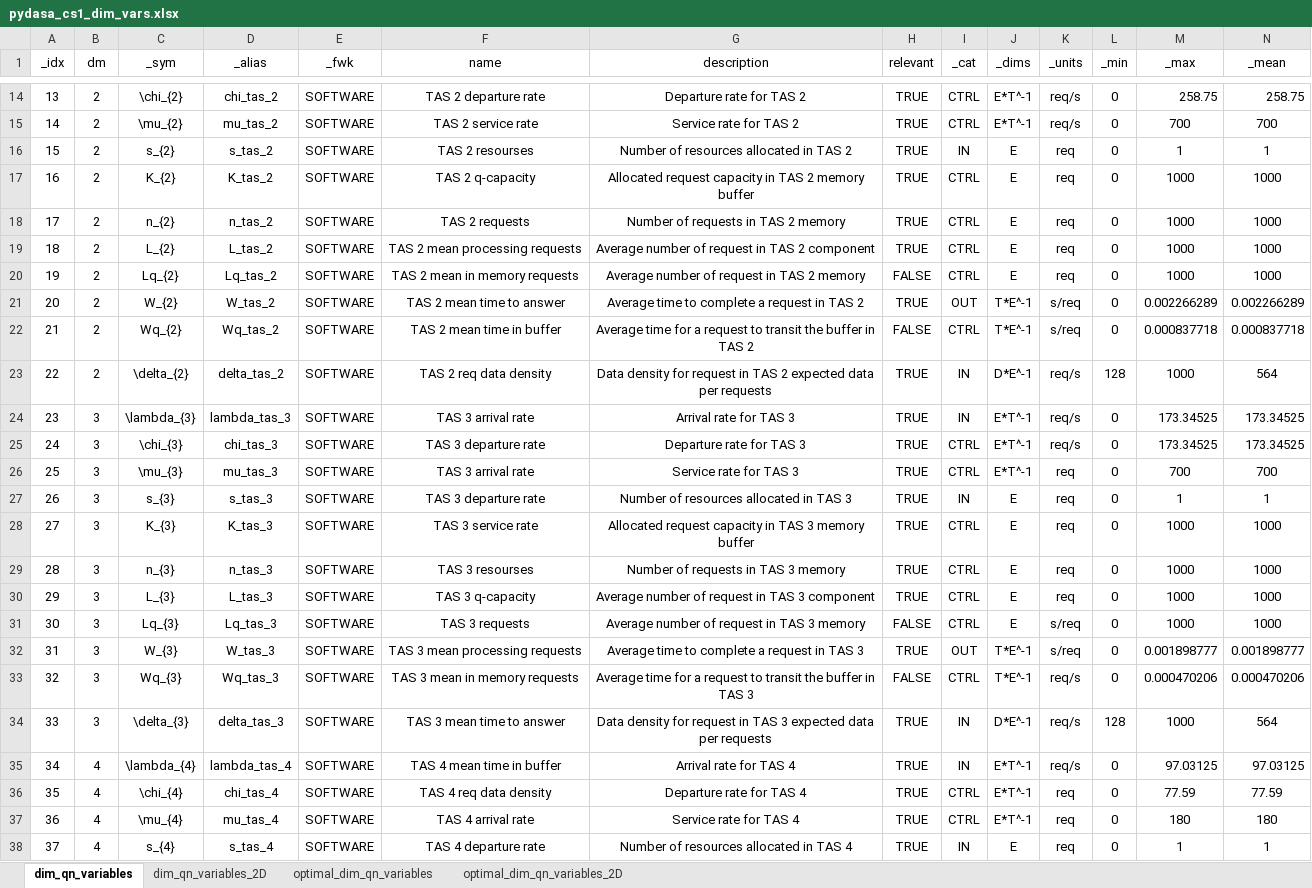
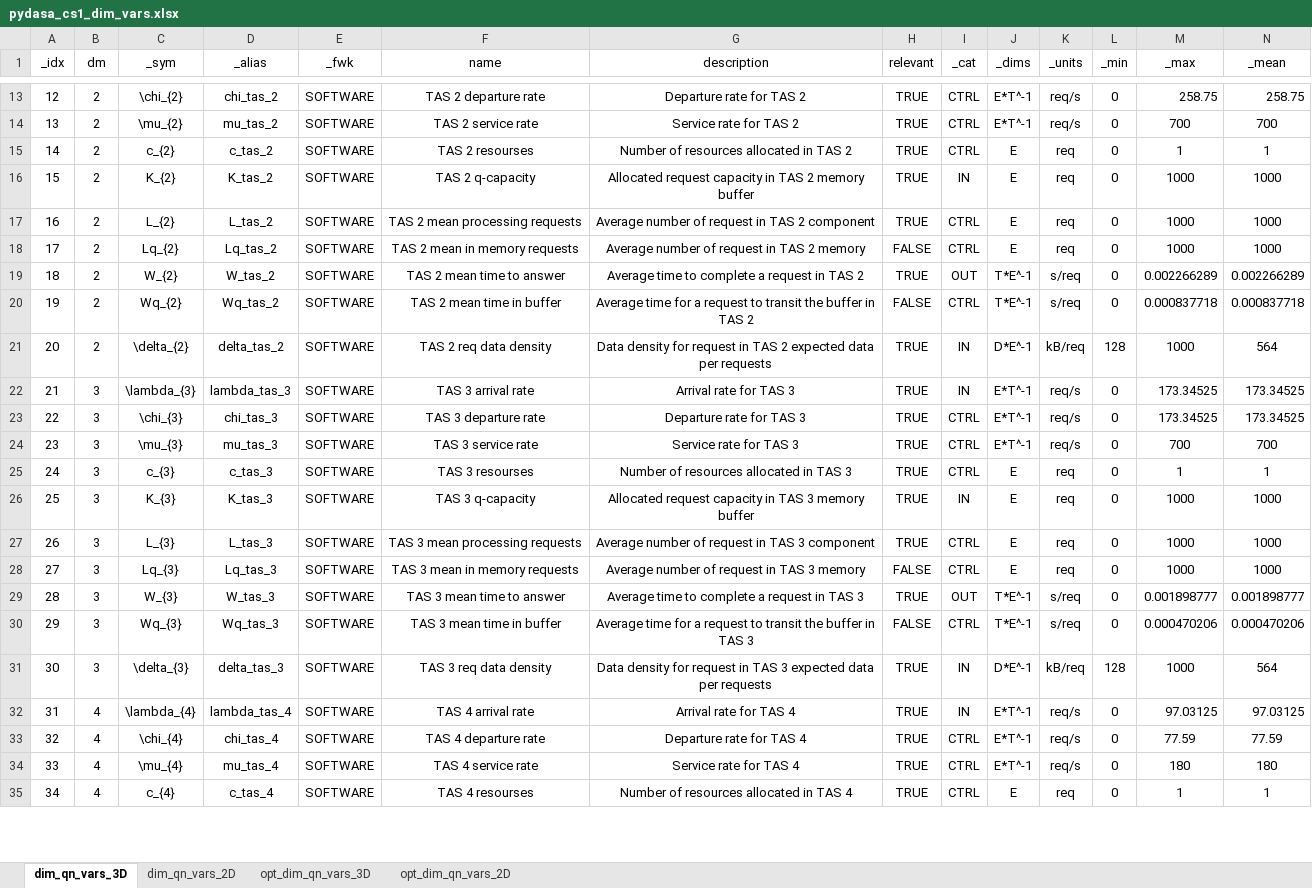
Before and after one commit to DASA-Design/PyDASA-CS1-TAS, an Excel workbook: assets/cs1/sheet/pydasa_cs1_dim_vars.xlsx, sheet dim_qn_vars_3D, drawn as a sheet; only a part is shown, gaps mark what is left out; values as stored, in another font and other column widths than the file's, no borders; table styles not drawn; removed rows and columns are numbered as before the commit, all else as after; rows hold the shown columns only; the diff covers the shown part only; the diff names each change by its address in the sheet, - before the commit and + after, or states it on an @@ line.

```diff
--- a/assets/cs1/sheet/pydasa_cs1_dim_vars.xlsx (sheet dim_qn_vars_3D)
+++ b/assets/cs1/sheet/pydasa_cs1_dim_vars.xlsx (sheet dim_qn_vars_3D)
-sheet tab: dim_qn_variables
+sheet tab: dim_qn_vars_3D
-sheet tab: optimal_dim_qn_variables
+sheet tab: opt_dim_qn_vars_3D
-sheet tab: dim_qn_variables_2D
-sheet tab: optimal_dim_qn_variables_2D
+sheet tab: dim_qn_vars_2D
+sheet tab: opt_dim_qn_vars_2D
@@ column A (_idx) renumbered from row 7 down @@
-C15 (_sym): s_{2}
+C15 (_sym): c_{2}
-D15 (_alias): s_tas_2
+D15 (_alias): c_tas_2
-I15 (_cat): IN
+I15 (_cat): CTRL
-I16 (_cat): CTRL
+I16 (_cat): IN
-row 18: 17 | 2 | n_{2} | n_tas_2 | SOFTWARE | TAS 2 requests | Number of requests in TAS 2 memory | TRUE | CTRL | E | req | 0 | 1000 | 1000
-K21 (_units): req/s
+K21 (_units): kB/req
-F24 (name): TAS 3 arrival rate
+F24 (name): TAS 3 service rate
-K24 (_units): req
+K24 (_units): req/s
-C25 (_sym): s_{3}
+C25 (_sym): c_{3}
-D25 (_alias): s_tas_3
+D25 (_alias): c_tas_3
-F25 (name): TAS 3 departure rate
+F25 (name): TAS 3 resourses
-I25 (_cat): IN
+I25 (_cat): CTRL
-F26 (name): TAS 3 service rate
+F26 (name): TAS 3 q-capacity
-I26 (_cat): CTRL
+I26 (_cat): IN
-row 29: 28 | 3 | n_{3} | n_tas_3 | SOFTWARE | TAS 3 resourses | Number of requests in TAS 3 memory | TRUE | CTRL | E | req | 0 | 1000 | 1000
-F27 (name): TAS 3 q-capacity
+F27 (name): TAS 3 mean processing requests
-F28 (name): TAS 3 requests
+F28 (name): TAS 3 mean in memory requests
-K28 (_units): s/req
+K28 (_units): req
-F29 (name): TAS 3 mean processing requests
+F29 (name): TAS 3 mean time to answer
-F30 (name): TAS 3 mean in memory requests
+F30 (name): TAS 3 mean time in buffer
-K30 (_units): req/s
+K30 (_units): s/req
-F31 (name): TAS 3 mean time to answer
+F31 (name): TAS 3 req data density
-K31 (_units): req/s
+K31 (_units): kB/req
-F32 (name): TAS 4 mean time in buffer
+F32 (name): TAS 4 arrival rate
-F33 (name): TAS 4 req data density
+F33 (name): TAS 4 departure rate
-K33:K34 (_units): req
+K33:K34 (_units): req/s
-F34 (name): TAS 4 arrival rate
+F34 (name): TAS 4 service rate
-C35 (_sym): s_{4}
+C35 (_sym): c_{4}
-D35 (_alias): s_tas_4
+D35 (_alias): c_tas_4
-F35 (name): TAS 4 departure rate
+F35 (name): TAS 4 resourses
-I35 (_cat): IN
+I35 (_cat): CTRL
```
Also changed, not shown: 11 removed rows and 202 edited cells elsewhere in this sheet, sheet opt_dim_qn_vars_3D, formulas that keep their value, 24 other files.
